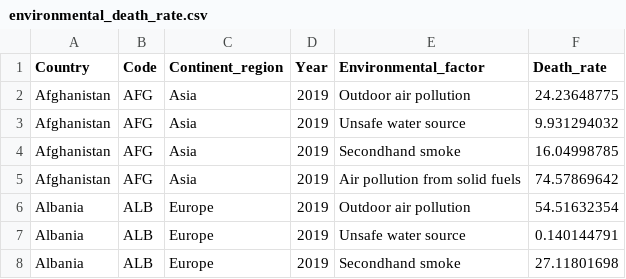
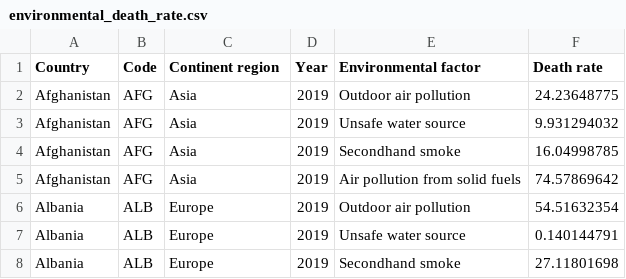
Before and after one commit to kaiyun94/FIT3179-Assignment-2, a CSV file: data/environmental_death_rate.csv, drawn as a sheet; only a part is shown.

```diff
--- a/data/environmental_death_rate.csv
+++ b/data/environmental_death_rate.csv
@@ -1,2 +1,2 @@
-Country,Code,Continent_region,Year,Environmental_factor,Death_rate
+Country,Code,Continent region,Year,Environmental factor,Death rate
 Afghanistan,AFG,Asia,2019,Outdoor air pollution,24.23648775
```
Also changed, not shown: data/diet_low_in_plant_based_sources.csv, data/lifestyle_death_rate.csv, 1 other file.
